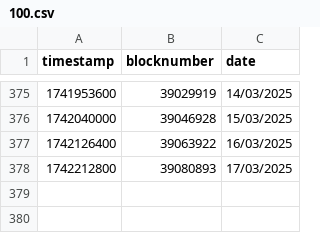
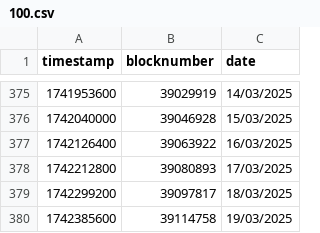
Before and after one commit to yearn/ydaemon, a CSV file: data/blocktime/100.csv, drawn as a sheet; only a part is shown, gaps mark what is left out.

```diff
--- a/data/blocktime/100.csv
+++ b/data/blocktime/100.csv
@@ -378 +378,3 @@ timestamp,blocknumber,date
 1742212800,39080893,17/03/2025
+1742299200,39097817,18/03/2025
+1742385600,39114758,19/03/2025
```
Also changed, not shown: data/blocktime/8453.csv, 8 other files.
